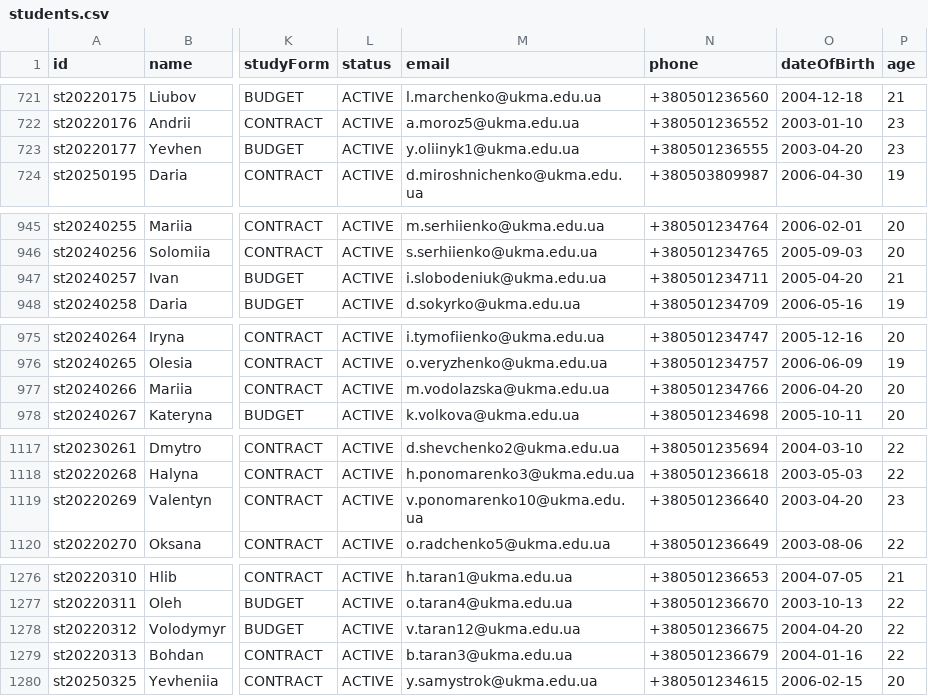
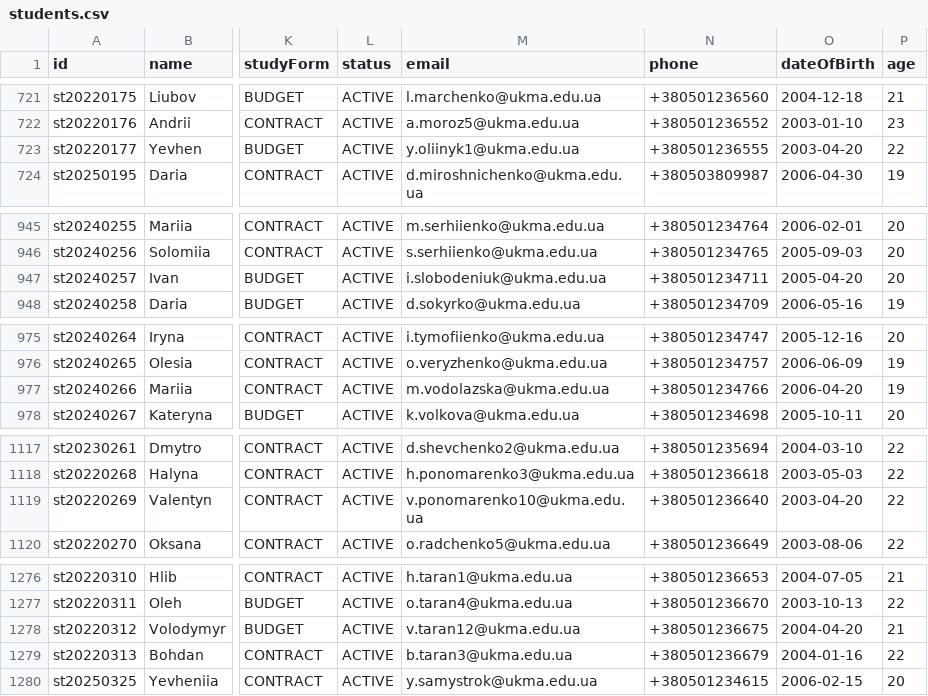
Before and after one commit to veronikaprosvirkin/DigiUni_Registry, a CSV file: data/students.csv, drawn as a sheet; only a part is shown, gaps mark what is left out; the diff covers the shown part only; the diff names each change by its address in the sheet, - before the commit and + after, or states it on an @@ line.

Commit message:
data: set back data

```diff
--- a/data/students.csv
+++ b/data/students.csv
-P723 (age): 23
+P723 (age): 22
-P947 (age): 21
+P947 (age): 20
-P977 (age): 20
+P977 (age): 19
-P1119 (age): 23
+P1119 (age): 22
-P1278 (age): 22
+P1278 (age): 21
```
Also changed, not shown: 7 edited cells elsewhere in this file, data/teachers.csv.
